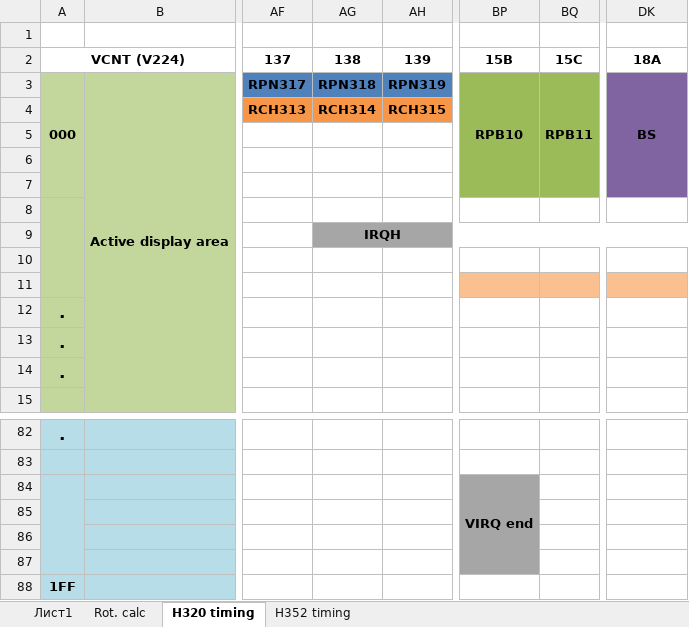
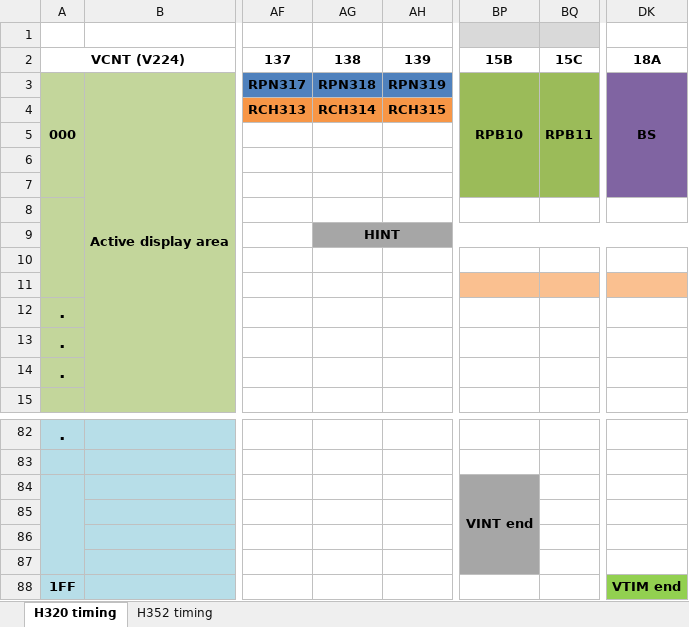
Before and after one commit to srg320/Saturn_hw, an Excel workbook: VDP2/VDP2.xlsx, sheet H320 timing, drawn as a sheet; only a part is shown, gaps mark what is left out; values as stored, in another font and other column widths than the file's, no borders; the diff covers the shown part only; the diff names each change by its address in the sheet, - before the commit and + after, or states it on an @@ line.

```diff
--- a/VDP2/VDP2.xlsx (sheet H320 timing)
+++ b/VDP2/VDP2.xlsx (sheet H320 timing)
-sheet tab: Лист1
-sheet tab: Rot. calc
-BP1:BQ1 fill: none
+BP1:BQ1 fill: #D9D9D9
-AG9: IRQH
+AG9: HINT
-BP84: VIRQ end
+BP84: VINT end
-DK88: (empty)
+DK88: VTIM end
-DK88 fill: none
+DK88 fill: #92D050
```
Also changed, not shown: 5 edited cells, cell formats and merged cells elsewhere in this sheet, sheet H352 timing.
